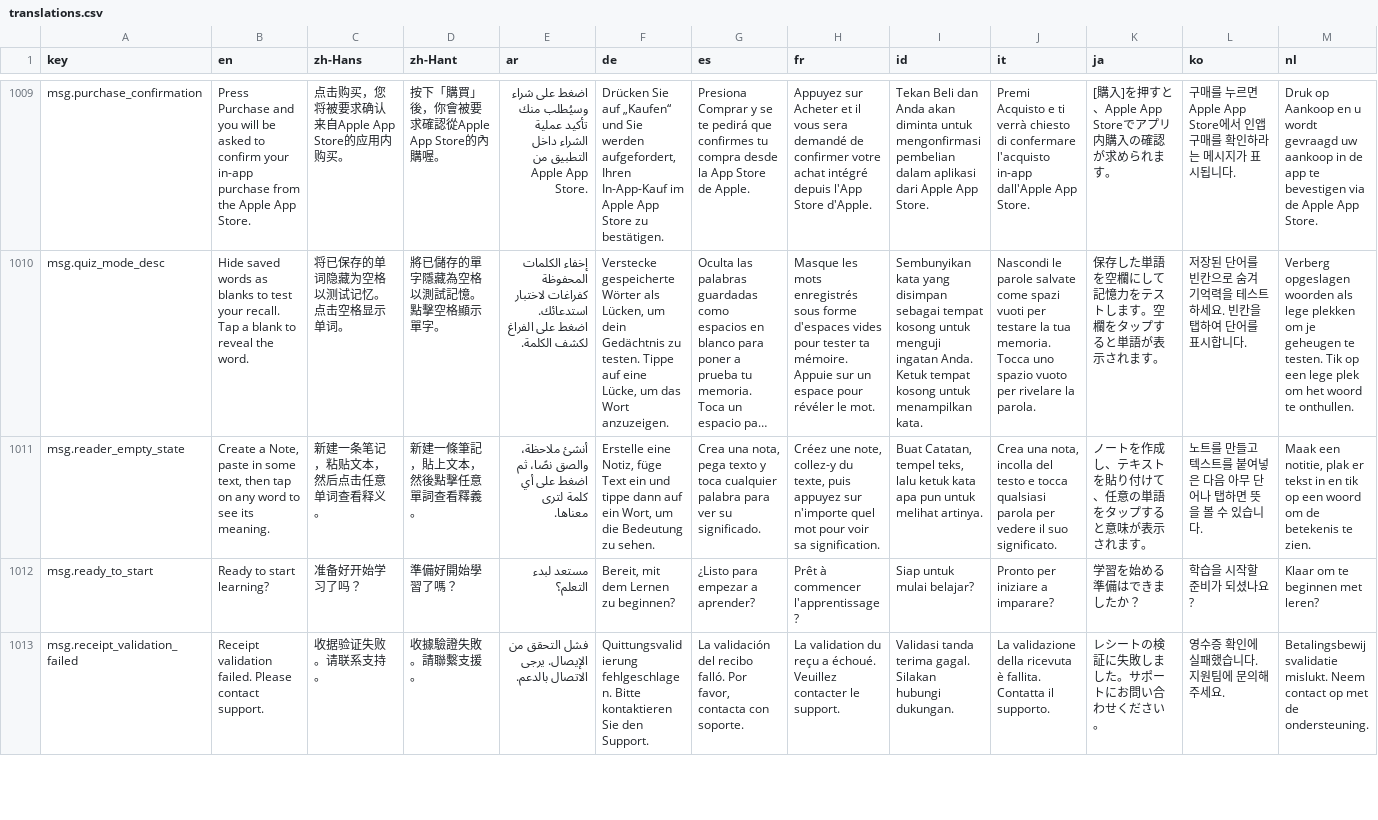
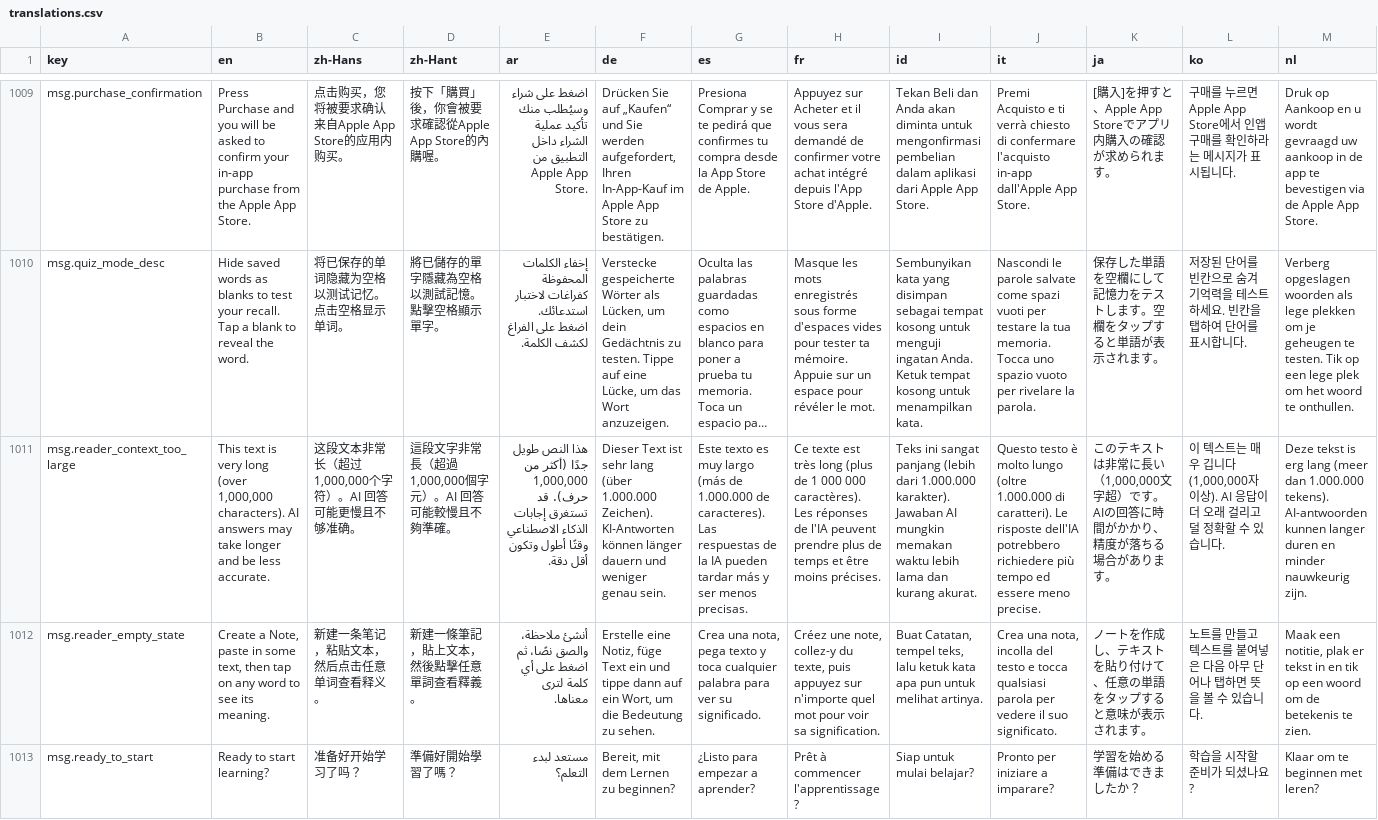
Before and after one commit to longjiang/language-player, a CSV file: translations.csv, drawn as a sheet; only a part is shown, gaps mark what is left out; the shorter side is filled out with more unchanged rows; long unchanged cells end in …; rows hold the shown columns only; the diff names each change by its address in the sheet, - before the commit and + after, or states it on an @@ line.

Commit message:
feat(reader): preload full text/book as Ask AI context
Reader Ask-AI now preloads the entire text (notes/web/image readers) or the
entire book (epub) as the context for free-form follow-up questions, instead
of truncating to the 12k-char cap.

- Remove the READER_ASK_AI_CONTENT_MAX (12k) truncation; the preloaded
  context is now the full ReaderAiContent.text.
- AiExplanation free-form follow-ups inject the full text/book as context.
- EPUB readers load the whole book; page/chapter/book-up-to-chapter presets
  stay scoped to their own ranges.
- Warn (banner) when the preloaded context exceeds 1,000,000 chars
  (READER_AI_CONTEXT_WARN_MAX).
- Update SPEC-087 §7.1 and add msg.reader_context_too_large.

```diff
--- a/translations.csv
+++ b/translations.csv
+row 1011: msg.reader_context_too_large | This text is very long (over 1,000,000 characters). AI answers may take longer and be less accurate. | 这段文本非常长（超过1,000,000个字符）。AI 回答可能更慢且不够准确。 | 這段文字非常長（超過1,000,000個字元）。AI 回答可能較慢且不夠準確。 | هذا النص طويل جدًا (أكثر من 1,000,000 حرف). قد تستغرق إجابات الذكاء الاصطناعي وقتًا أطول وتكون أقل دقة. | Dieser Text ist sehr lang (über 1.000.000 Zeichen). KI-Antworten können länger dauern und weniger genau sein. | Este texto es muy largo (más de 1.000.000 de caracteres). Las respuestas de la IA pueden tardar más y ser menos precisas. | Ce texte est très long (plus de 1 000 000 caractères). Les réponses de l'IA peuvent prendre plus de temps et être moins précises. | Teks ini sangat panjang (lebih dari 1.000.000 karakter). Jawaban AI mungkin memakan waktu lebih lama dan kurang akurat. | Questo testo è molto lungo (oltre 1.000.000 di caratteri). Le risposte dell'IA potrebbero richiedere più tempo ed essere meno precise. | このテキストは非常に長い（1,000,000文字超）です。AIの回答に時間がかかり、精度が落ちる場合があります。 | 이 텍스트는 매우 깁니다(1,000,000자 이상). AI 응답이 더 오래 걸리고 덜 정확할 수 있습니다. | Deze tekst is erg lang (meer dan 1.000.000 tekens). AI-antwoorden kunnen langer duren en minder nauwkeurig zijn.
```
Also changed, not shown: 29 other files.
